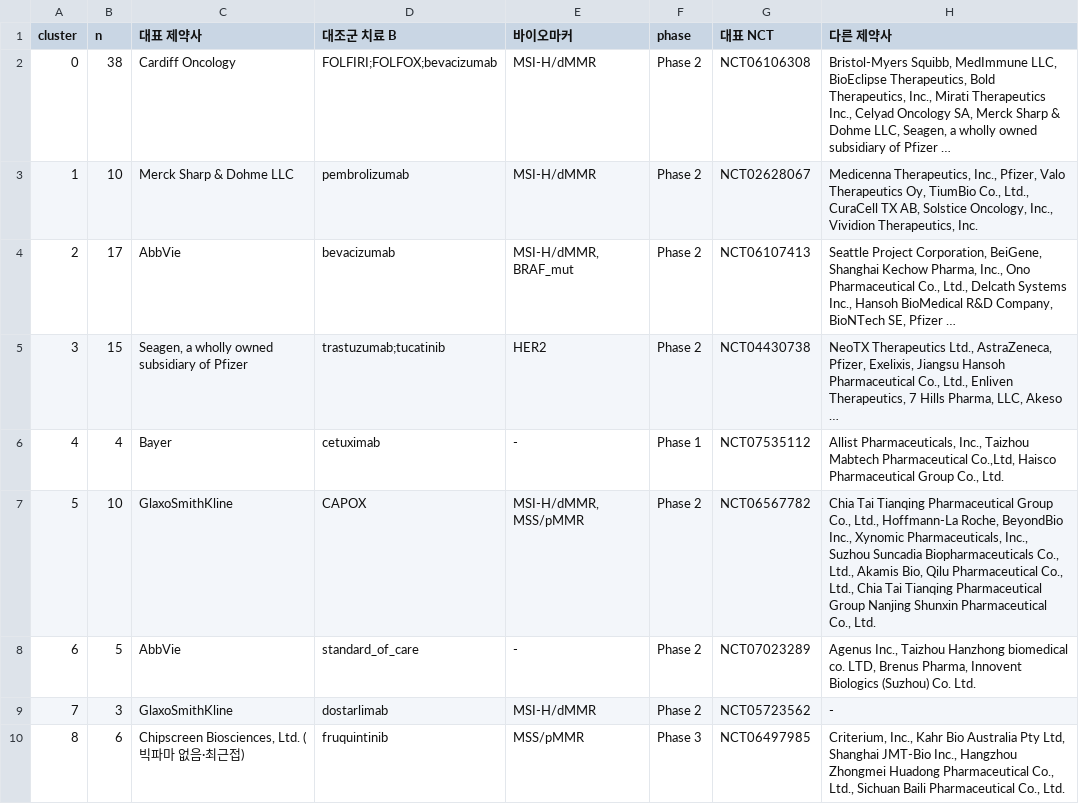
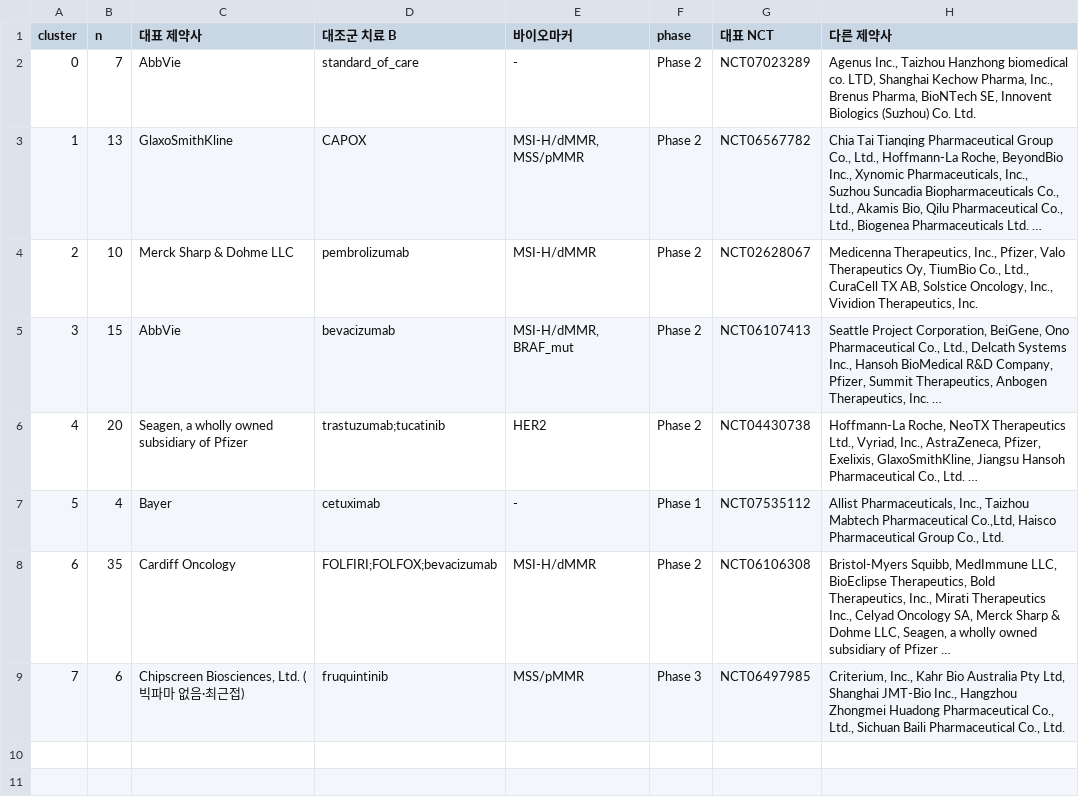
Before and after one commit to minsung1013/clinical_cohort_clustering, a CSV file: outputs/cluster_representatives_crc.csv, drawn as a sheet; removed rows and columns are numbered as before the commit, all else as after; the diff names each change by its address in the sheet, - before the commit and + after, or states it on an @@ line.

```diff
--- a/outputs/cluster_representatives_crc.csv
+++ b/outputs/cluster_representatives_crc.csv
-row 2: 0 | 38 | Cardiff Oncology | FOLFIRI;FOLFOX;bevacizumab | MSI-H/dMMR | Phase 2 | NCT06106308 | Bristol-Myers Squibb, MedImmune LLC, BioEclipse Therapeutics, Bold Therapeutics, Inc., Mirati Therapeutics Inc., Celyad Oncology SA, Merck Sharp & Dohme LLC, Seagen, a wholly owned subsidiary of Pfizer …
+row 2: 0 | 7 | AbbVie | standard_of_care | - | Phase 2 | NCT07023289 | Agenus Inc., Taizhou Hanzhong biomedical co. LTD, Shanghai Kechow Pharma, Inc., Brenus Pharma, BioNTech SE, Innovent Biologics (Suzhou) Co. Ltd.
+row 3: 1 | 13 | GlaxoSmithKline | CAPOX | MSI-H/dMMR, MSS/pMMR | Phase 2 | NCT06567782 | Chia Tai Tianqing Pharmaceutical Group Co., Ltd., Hoffmann-La Roche, BeyondBio Inc., Xynomic Pharmaceuticals, Inc., Suzhou Suncadia Biopharmaceuticals Co., Ltd., Akamis Bio, Qilu Pharmaceutical Co., Ltd., Biogenea Pharmaceuticals Ltd. …
@@ column A (cluster) renumbered from row 4 down @@
-B5 (n): 17
+B5 (n): 15
-H5 (다른 제약사): …Corporation, BeiGene, Shanghai Kechow Pharma, Inc., Ono Pharmaceutical Co., Ltd., Delcath Systems Inc., Hansoh BioMedical R&D Company, BioNTech SE, Pfizer …
+H5 (다른 제약사): …Corporation, BeiGene, Ono Pharmaceutical Co., Ltd., Delcath Systems Inc., Hansoh BioMedical R&D Company, Pfizer, Summit Therapeutics, Anbogen Therapeutics, Inc. …
-B6 (n): 15
+B6 (n): 20
-H6 (다른 제약사): NeoTX Therapeutics Ltd., AstraZeneca, Pfizer, Exelixis, Jiangsu Hansoh Pharmaceutical Co., Ltd., Enliven Therapeutics, 7 Hills Pharma, LLC, Akeso …
+H6 (다른 제약사): Hoffmann-La Roche, NeoTX Therapeutics Ltd., Vyriad, Inc., AstraZeneca, Pfizer, Exelixis, GlaxoSmithKline, Jiangsu Hansoh Pharmaceutical Co., Ltd. …
-row 7: 5 | 10 | GlaxoSmithKline | CAPOX | MSI-H/dMMR, MSS/pMMR | Phase 2 | NCT06567782 | Chia Tai Tianqing Pharmaceutical Group Co., Ltd., Hoffmann-La Roche, BeyondBio Inc., Xynomic Pharmaceuticals, Inc., Suzhou Suncadia Biopharmaceuticals Co., Ltd., Akamis Bio, Qilu Pharmaceutical Co., Ltd., Chia Tai Tianqing Pharmaceutical Group Nanjing Shunxin Pharmaceutical Co., Ltd.
-row 8: 6 | 5 | AbbVie | standard_of_care | - | Phase 2 | NCT07023289 | Agenus Inc., Taizhou Hanzhong biomedical co. LTD, Brenus Pharma, Innovent Biologics (Suzhou) Co. Ltd.
-row 9: 7 | 3 | GlaxoSmithKline | dostarlimab | MSI-H/dMMR | Phase 2 | NCT05723562 | -
+row 8: 6 | 35 | Cardiff Oncology | FOLFIRI;FOLFOX;bevacizumab | MSI-H/dMMR | Phase 2 | NCT06106308 | Bristol-Myers Squibb, MedImmune LLC, BioEclipse Therapeutics, Bold Therapeutics, Inc., Mirati Therapeutics Inc., Celyad Oncology SA, Merck Sharp & Dohme LLC, Seagen, a wholly owned subsidiary of Pfizer …
```
Also changed, not shown: outputs/cluster_representatives_lung.csv, 17 other files.
